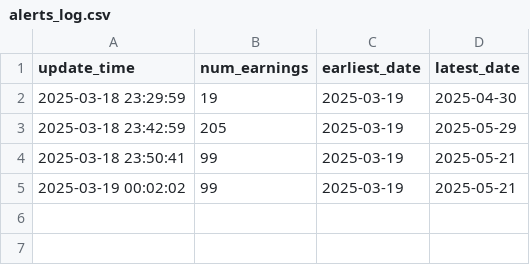
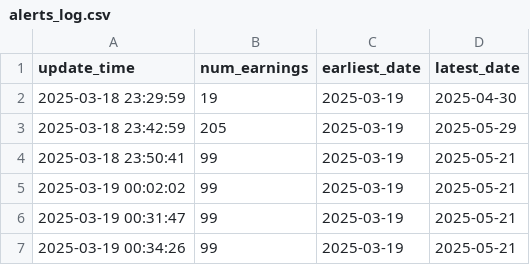
Before and after one commit to calvin-luo/Earnings-Alert, a CSV file: data/alerts_log.csv, drawn as a sheet.

```diff
--- a/data/alerts_log.csv
+++ b/data/alerts_log.csv
@@ -5 +5,3 @@ update_time,num_earnings,earliest_date,latest_date
 2025-03-19 00:02:02,99,2025-03-19,2025-05-21
+2025-03-19 00:31:47,99,2025-03-19,2025-05-21
+2025-03-19 00:34:26,99,2025-03-19,2025-05-21
```
Also changed, not shown: data/earnings_history.csv, 4 other files.
